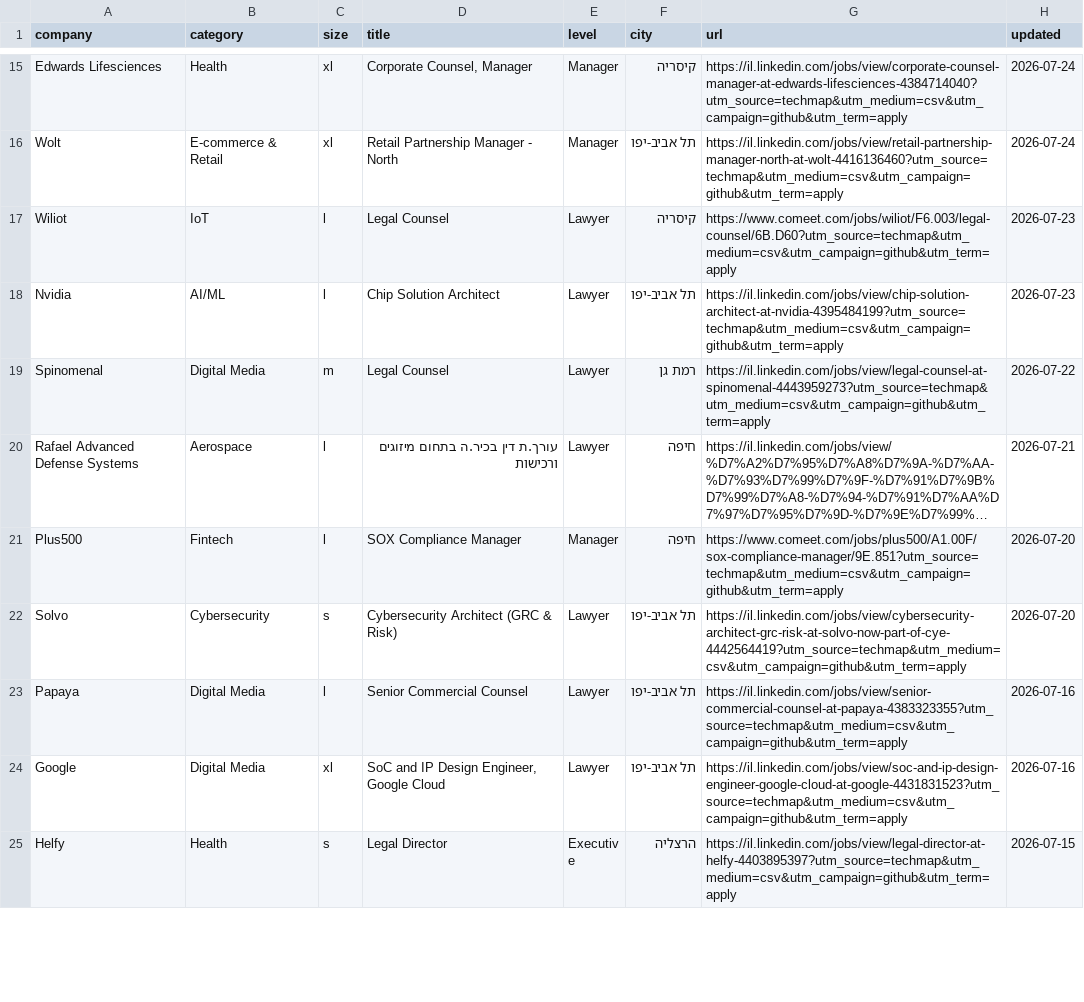
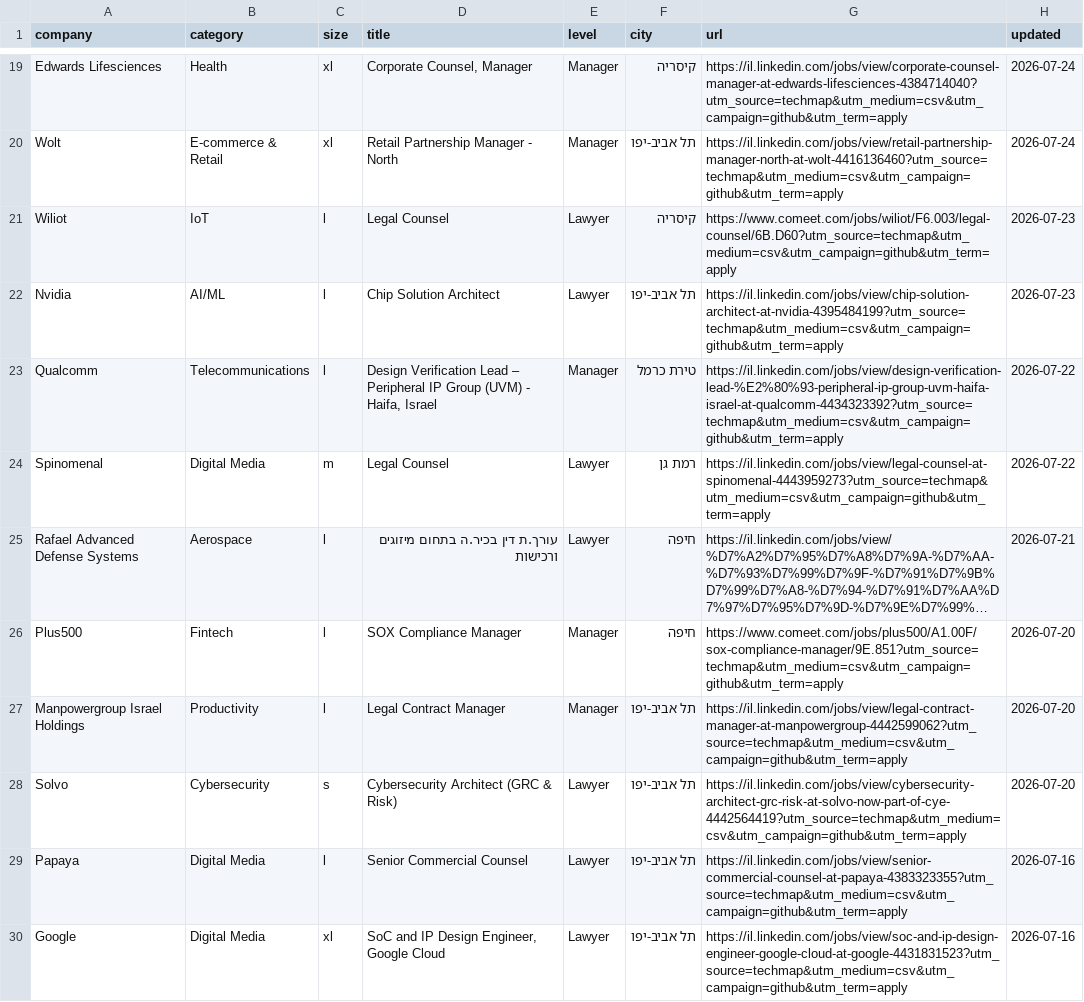
Before and after one commit to mluggy/techmap, a CSV file: jobs/legal.csv, drawn as a sheet; only a part is shown, gaps mark what is left out; the shorter side is filled out with more unchanged rows; long unchanged cells end in …; the diff covers the shown part only; the diff names each change by its address in the sheet, - before the commit and + after, or states it on an @@ line.

```diff
--- a/jobs/legal.csv
+++ b/jobs/legal.csv
+row 23: Qualcomm | Telecommunications | l | Design Verification Lead – Peripheral IP Group (UVM) - Haifa, Israel | Manager | טירת כרמל | https://il.linkedin.com/jobs/view/design-verification-lead-%E2%80%93-peripheral-ip-group-uvm-haifa-israel-at-qualcomm-4434323392?utm_source=techmap&utm_medium=csv&utm_campaign=github&utm_term=apply | 2026-07-22
+row 27: Manpowergroup Israel Holdings | Productivity | l | Legal Contract Manager | Manager | תל אביב-יפו | https://il.linkedin.com/jobs/view/legal-contract-manager-at-manpowergroup-4442599062?utm_source=techmap&utm_medium=csv&utm_campaign=github&utm_term=apply | 2026-07-20
```
Also changed, not shown: 8 added rows, 2 removed rows, 1 moved row and 1 edited cell elsewhere in this file, jobs/data-science.csv, jobs/devops.csv, 16 other files.
